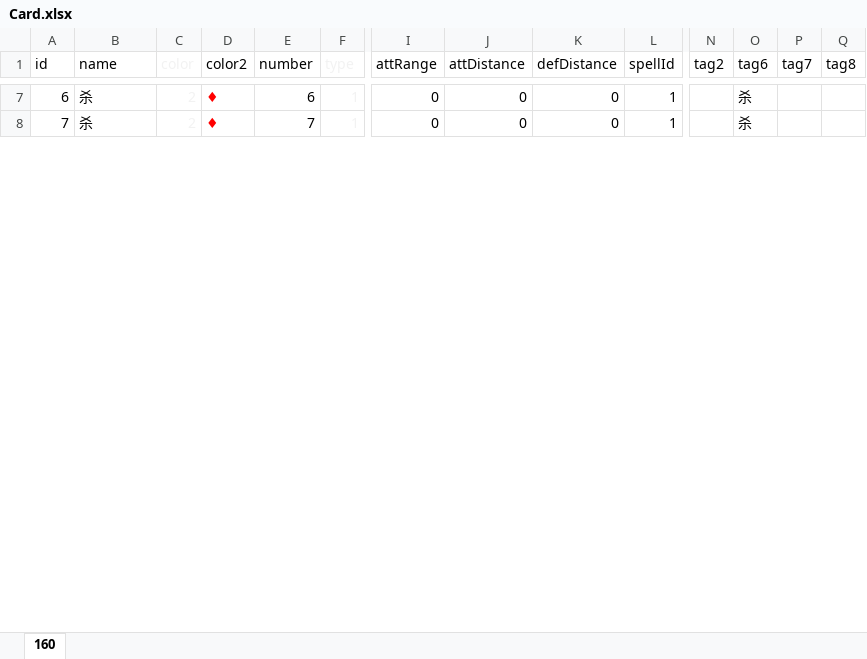
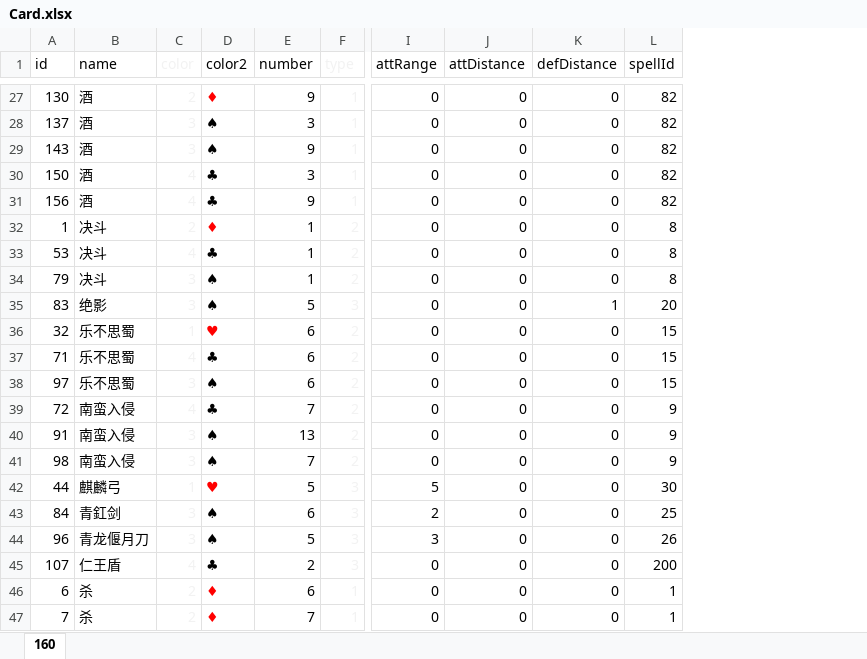
Before and after one commit to github991127/Binary, an Excel workbook: res/Card.xlsx, sheet 160, drawn as a sheet; only a part is shown, gaps mark what is left out; values as stored, in another font and other column widths than the file's, no borders; table styles not drawn; removed rows and columns are numbered as before the commit, all else as after; rows hold the shown columns only; the diff covers the shown part only; the diff names each change by its address in the sheet, - before the commit and + after, or states it on an @@ line.

```diff
--- a/res/Card.xlsx (sheet 160)
+++ b/res/Card.xlsx (sheet 160)
-column N (tag2), empty
-column O (tag6), rows 7-8: 杀 | 杀
-column P (tag7), empty
-column Q (tag8), empty
@@ row 131 moved to row 27: 130 @@
@@ row 138 moved to row 28: 137 @@
@@ row 144 moved to row 29: 143 @@
@@ row 151 moved to row 30: 150 @@
@@ row 157 moved to row 31: 156 @@
+row 32: 1 | 决斗 | 2 | ♦ | 1 | 2 | 0 | 0 | 0 | 8
+row 33: 53 | 决斗 | 4 | ♣ | 1 | 2 | 0 | 0 | 0 | 8
+row 34: 79 | 决斗 | 3 | ♠ | 1 | 2 | 0 | 0 | 0 | 8
@@ row 84 moved to row 35: 83 @@
+row 36: 32 | 乐不思蜀 | 1 | ♥ | 6 | 2 | 0 | 0 | 0 | 15
+row 37: 71 | 乐不思蜀 | 4 | ♣ | 6 | 2 | 0 | 0 | 0 | 15
+row 38: 97 | 乐不思蜀 | 3 | ♠ | 6 | 2 | 0 | 0 | 0 | 15
+row 39: 72 | 南蛮入侵 | 4 | ♣ | 7 | 2 | 0 | 0 | 0 | 9
+row 40: 91 | 南蛮入侵 | 3 | ♠ | 13 | 2 | 0 | 0 | 0 | 9
+row 41: 98 | 南蛮入侵 | 3 | ♠ | 7 | 2 | 0 | 0 | 0 | 9
@@ row 45 moved to row 42: 44 @@
@@ row 85 moved to row 43: 84 @@
@@ row 97 moved to row 44: 96 @@
@@ row 108 moved to row 45: 107 @@
```
Also changed, not shown: 37 added rows, 46 removed rows, 69 moved rows and 4 edited cells elsewhere in this sheet, 1 other file.
